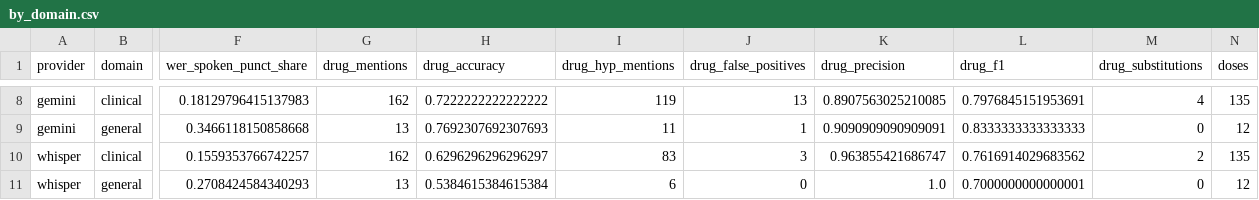
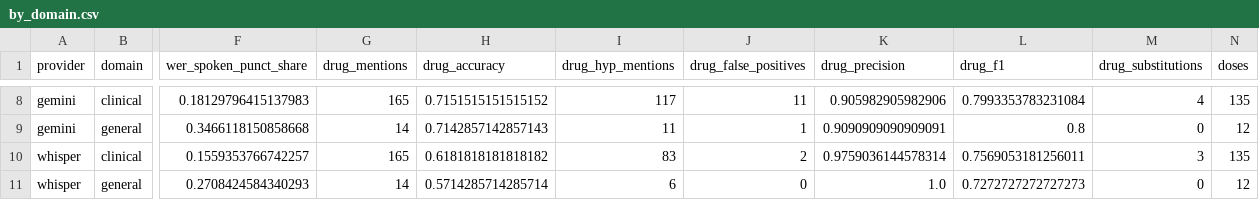
Before and after one commit to suwaidakhan/ScribeCheck, a CSV file: results/by_domain.csv, drawn as a sheet; only a part is shown, gaps mark what is left out; the diff covers the shown part only; the diff names each change by its address in the sheet, - before the commit and + after, or states it on an @@ line.

```diff
--- a/results/by_domain.csv
+++ b/results/by_domain.csv
-G8 (drug_mentions): 162
+G8 (drug_mentions): 165
-H8 (drug_accuracy): 0.7222222222222222
+H8 (drug_accuracy): 0.7151515151515152
-I8 (drug_hyp_mentions): 119
+I8 (drug_hyp_mentions): 117
-J8 (drug_false_positives): 13
+J8 (drug_false_positives): 11
-K8 (drug_precision): 0.8907563025210085
+K8 (drug_precision): 0.905982905982906
-L8 (drug_f1): 0.7976845151953691
+L8 (drug_f1): 0.7993353783231084
-G9 (drug_mentions): 13
+G9 (drug_mentions): 14
-H9 (drug_accuracy): 0.7692307692307693
+H9 (drug_accuracy): 0.7142857142857143
-L9 (drug_f1): 0.8333333333333333
+L9 (drug_f1): 0.8
-G10 (drug_mentions): 162
+G10 (drug_mentions): 165
-H10 (drug_accuracy): 0.6296296296296297
+H10 (drug_accuracy): 0.6181818181818182
-J10 (drug_false_positives): 3
+J10 (drug_false_positives): 2
-K10 (drug_precision): 0.963855421686747
+K10 (drug_precision): 0.9759036144578314
-L10 (drug_f1): 0.7616914029683562
+L10 (drug_f1): 0.7569053181256011
-M10 (drug_substitutions): 2
+M10 (drug_substitutions): 3
-G11 (drug_mentions): 13
+G11 (drug_mentions): 14
-H11 (drug_accuracy): 0.5384615384615384
+H11 (drug_accuracy): 0.5714285714285714
-L11 (drug_f1): 0.7000000000000001
+L11 (drug_f1): 0.7272727272727273
```
Also changed, not shown: 29 edited cells elsewhere in this file, results/all_findings.csv, results/by_accent.csv, 16 other files.
